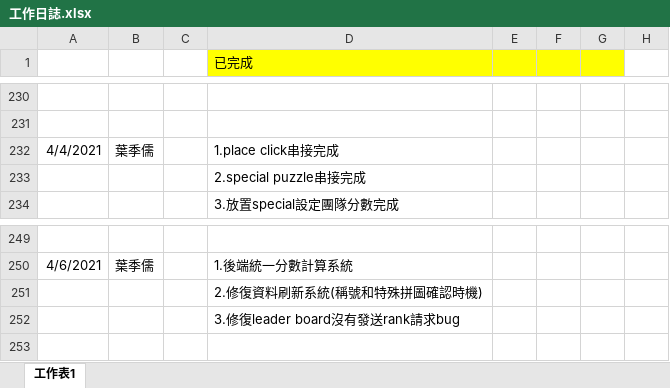
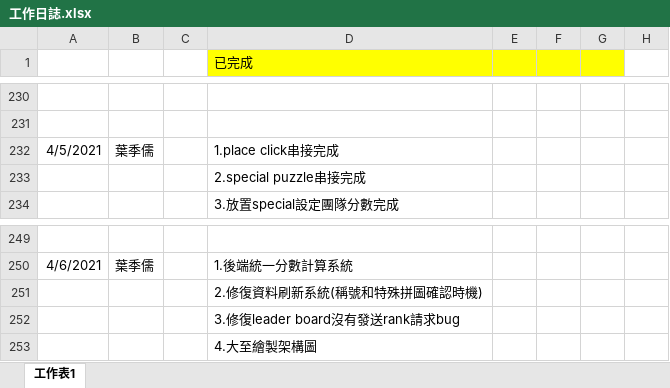
Before and after one commit to pei-ci/Project_2021_spring, an Excel workbook: 工作日誌.xlsx, sheet 工作表1, drawn as a sheet; only a part is shown, gaps mark what is left out; values as stored, in another font and other column widths than the file's, no borders; the diff names each change by its address in the sheet, - before the commit and + after, or states it on an @@ line.

```diff
--- a/工作日誌.xlsx (sheet 工作表1)
+++ b/工作日誌.xlsx (sheet 工作表1)
-A232: 4/4/2021
+A232: 4/5/2021
-D253 (已完成): (empty)
+D253 (已完成): 4.大至繪製架構圖
```
Also changed, not shown: 1 other file.
